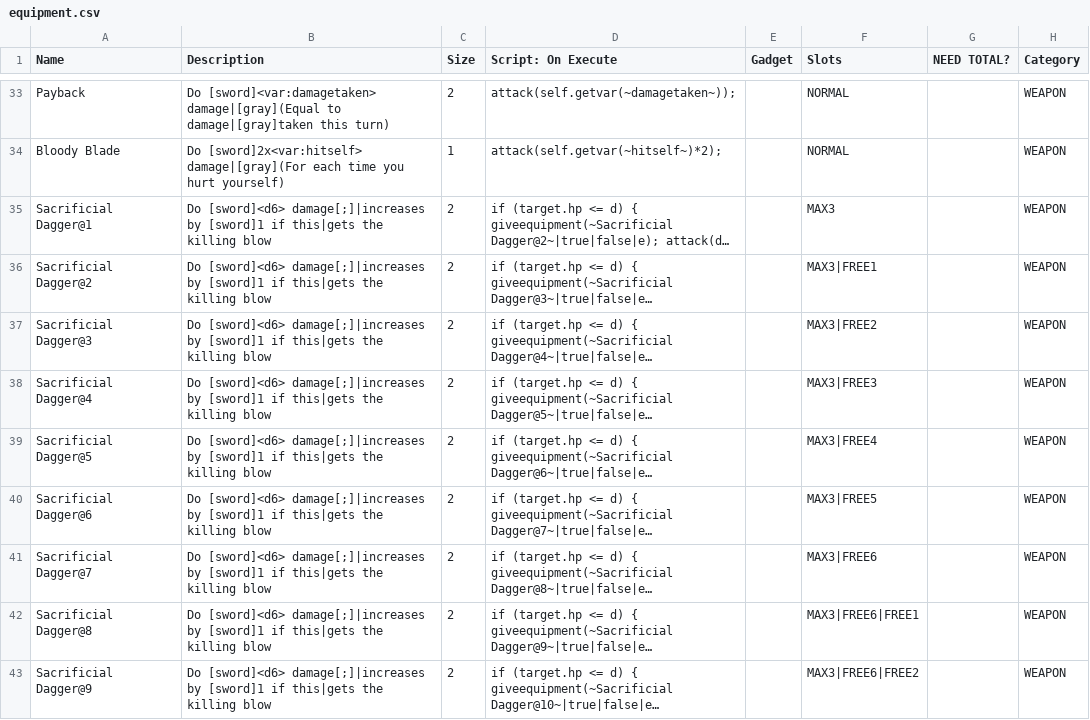
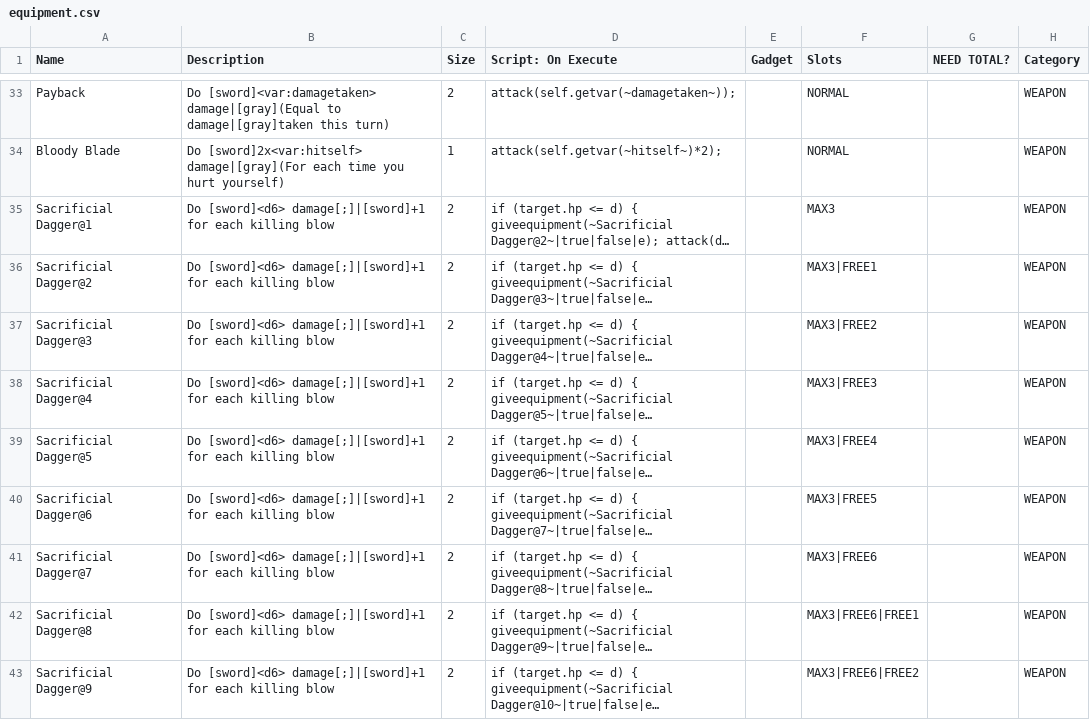
Before and after one commit to qt-dork/cultist, a CSV file: _append/data/text/equipment.csv, drawn as a sheet; only a part is shown, gaps mark what is left out; long unchanged cells end in …; the diff covers the shown part only; the diff names each change by its address in the sheet, - before the commit and + after, or states it on an @@ line.

```diff
--- a/_append/data/text/equipment.csv
+++ b/_append/data/text/equipment.csv
-B35:B43 (Description): Do [sword]<d6> damage[;]|increases by [sword]1 if this|gets the killing blow
+B35:B43 (Description): Do [sword]<d6> damage[;]|[sword]+1 for each killing blow
```
Also changed, not shown: 3 added rows and 16 edited cells elsewhere in this file, 7 other files.
